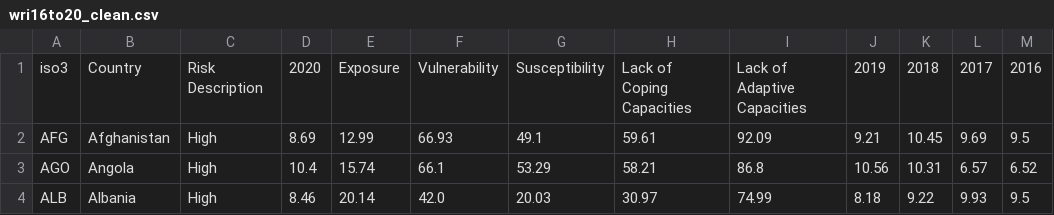
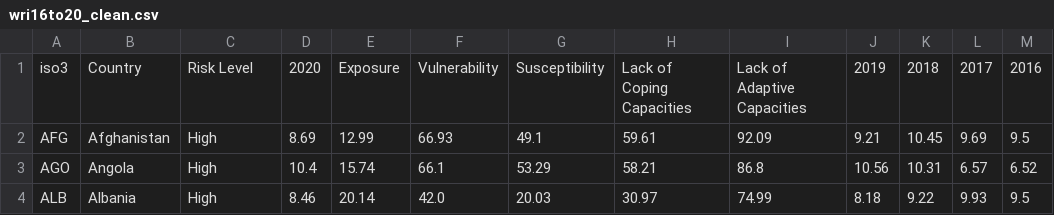
Before and after one commit to jsacoba/pai789_finalproject, a CSV file: script1-wri_data/wri16to20_clean.csv, drawn as a sheet; only a part is shown.

```diff
--- a/script1-wri_data/wri16to20_clean.csv
+++ b/script1-wri_data/wri16to20_clean.csv
@@ -1,2 +1,2 @@
-iso3,Country,Risk Description,2020,Exposure,Vulnerability,Susceptibility,Lack of Coping Capacities,Lack of Adaptive Capacities,2019,2018,2017,2016
+iso3,Country,Risk Level,2020,Exposure,Vulnerability,Susceptibility,Lack of Coping Capacities,Lack of Adaptive Capacities,2019,2018,2017,2016
 AFG,Afghanistan,High,8.69,12.99,66.93,49.1,59.61,92.09,9.21,10.45,9.69,9.5
```
Also changed, not shown: script4_combine/combined_clean.csv, script4_combine/wri16to20_clean.csv, 28 other files.
